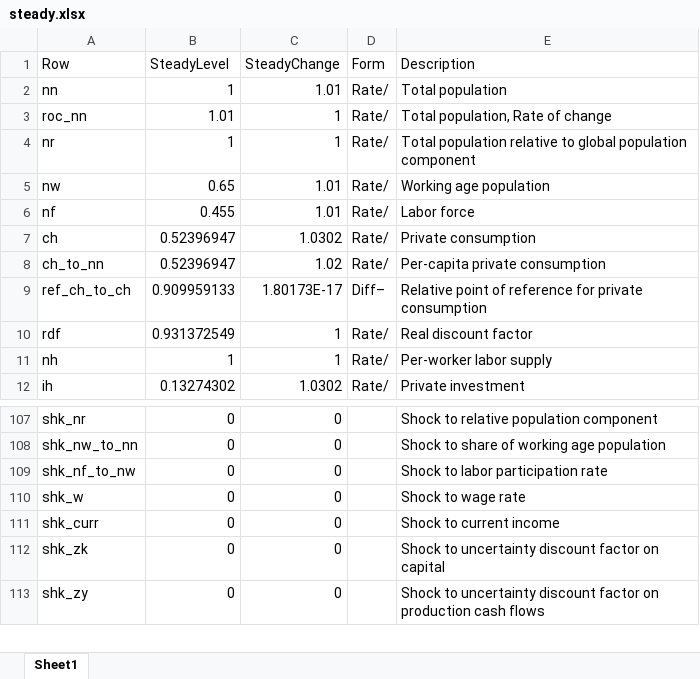
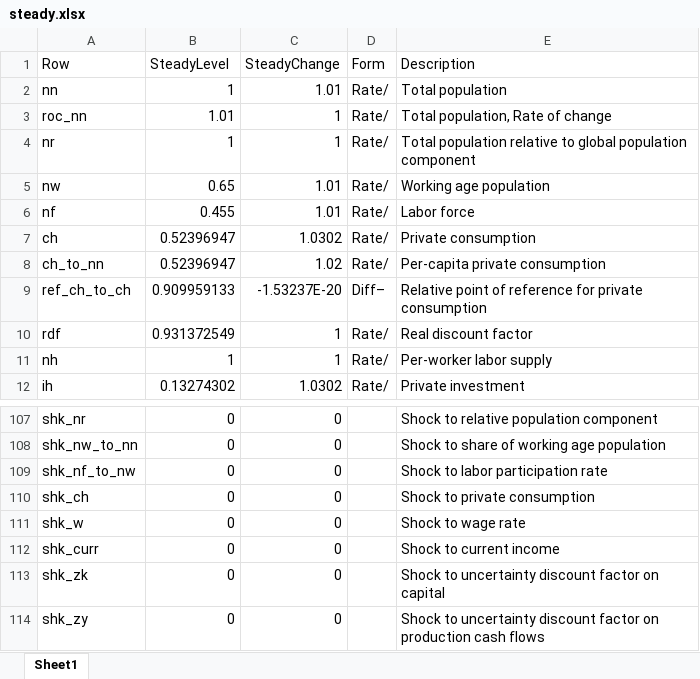
Before and after one commit to igpmn/gees, an Excel workbook: +model/+autarky/steady.xlsx, sheet Sheet1, drawn as a sheet; only a part is shown, gaps mark what is left out; values as stored, in another font and other column widths than the file's, no borders; the diff covers the shown part only; the diff names each change by its address in the sheet, - before the commit and + after, or states it on an @@ line.

```diff
--- a/+model/+autarky/steady.xlsx (sheet Sheet1)
+++ b/+model/+autarky/steady.xlsx (sheet Sheet1)
-C9 (SteadyChange): 1.80173E-17
+C9 (SteadyChange): -1.53237E-20
+row 110: shk_ch | 0 | 0 |  | Shock to private consumption
```
Also changed, not shown: 23 edited cells elsewhere in this sheet, +model/+global4A/steady.xlsx, +model/+symmetric2A/steady.xlsx, 17 other files.
